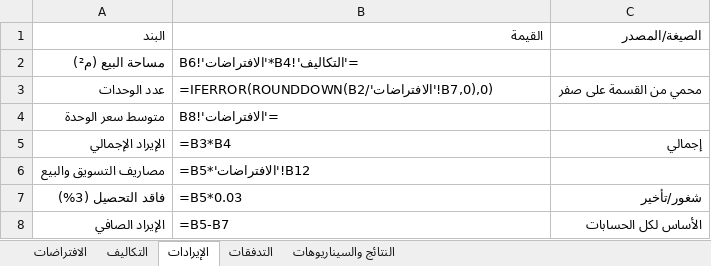
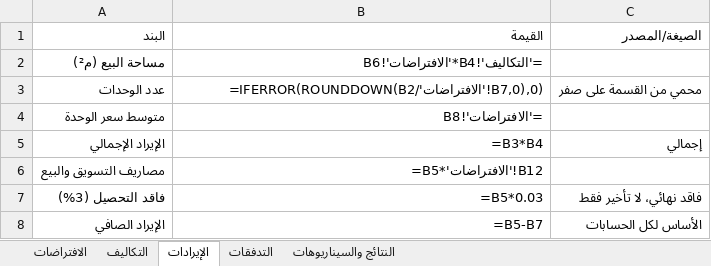
Before and after one commit to eng540/aqar-academy, an Excel workbook: نماذج/نموذج-دراسة-الجدوى-العقارية.xlsx, sheet الإيرادات, drawn as a sheet; values as stored, in another font and other column widths than the file's, no borders; formulas without a stored value are shown as written; the diff names each change by its address in the sheet, - before the commit and + after, or states it on an @@ line.

```diff
--- a/نماذج/نموذج-دراسة-الجدوى-العقارية.xlsx (sheet الإيرادات)
+++ b/نماذج/نموذج-دراسة-الجدوى-العقارية.xlsx (sheet الإيرادات)
-B2:B8 alignment: left
+B2:B8 alignment: right
-C7: شغور/تأخير
+C7: فاقد نهائي، لا تأخير فقط
```
Also changed, not shown: sheet التدفقات, sheet الافتراضات, sheet النتائج والسيناريوهات, sheet التكاليف, 2 other files.
